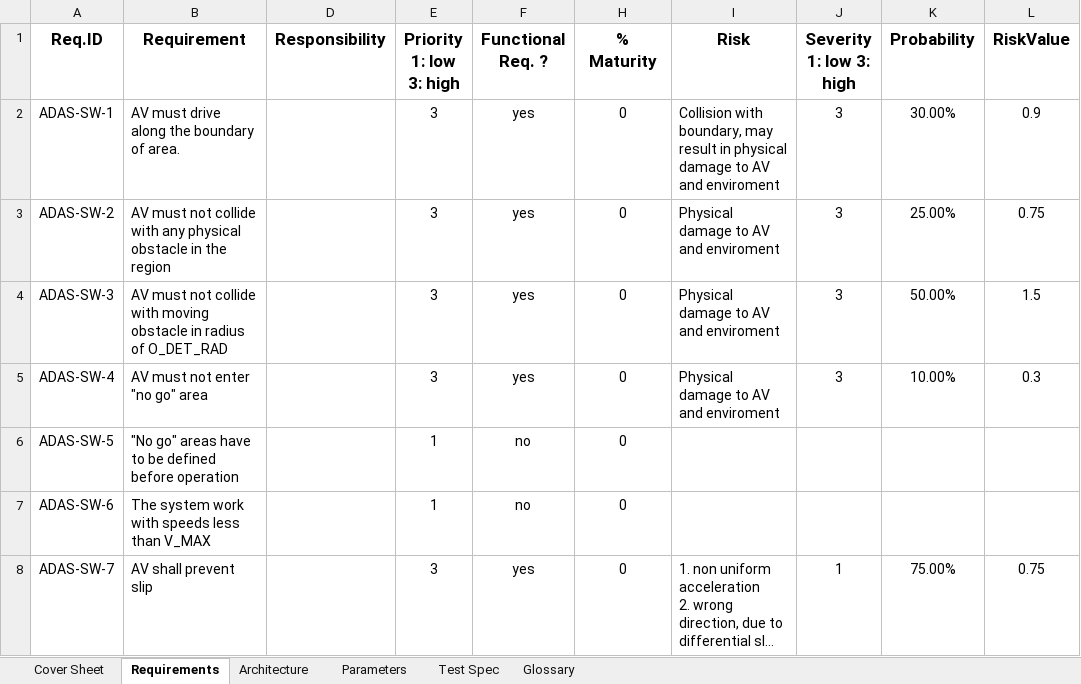
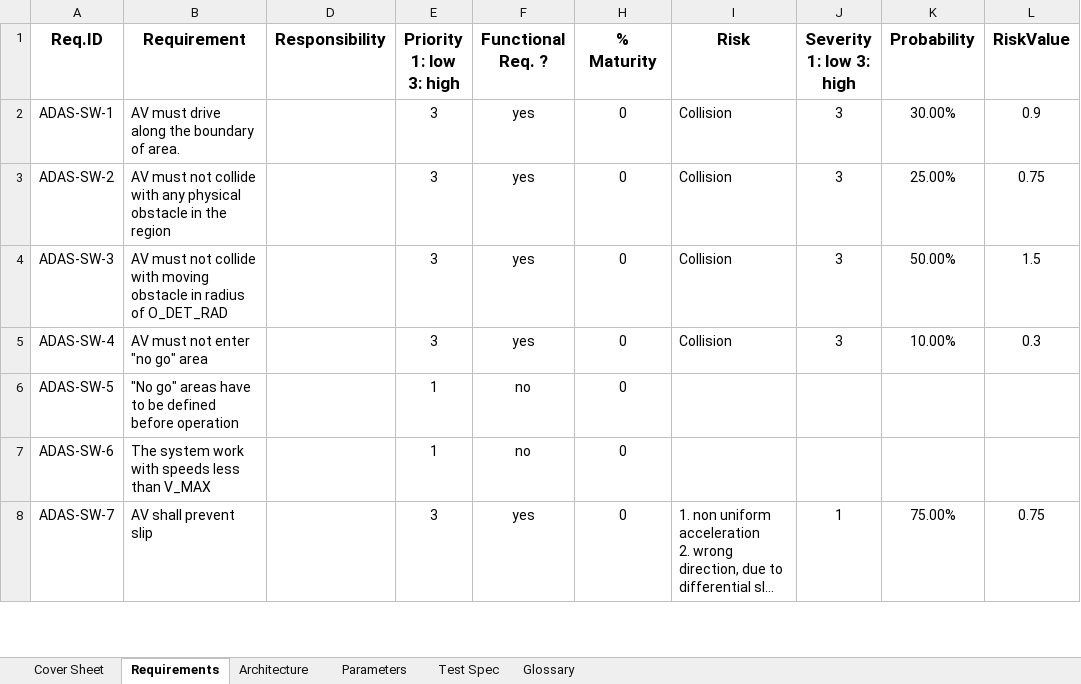
Before and after one commit to ajuantony12/ADAS, an Excel workbook: 04_requirements/Req_SPS_ADAS.xlsm, sheet Requirements, drawn as a sheet; only a part is shown; long unchanged cells end in …; values as stored, in another font and other column widths than the file's, no borders; charts and pictures and conditional formats and table styles not drawn; the diff covers the shown part only; the diff names each change by its address in the sheet, - before the commit and + after, or states it on an @@ line.

Commit message:
Risk Analysis Adaptions

```diff
--- a/04_requirements/Req_SPS_ADAS.xlsm (sheet Requirements)
+++ b/04_requirements/Req_SPS_ADAS.xlsm (sheet Requirements)
-I2 (Risk): Collision with boundary, may result in physical damage to AV and enviroment
+I2 (Risk): Collision
-I3:I5 (Risk): Physical damage to AV and enviroment
+I3:I5 (Risk): Collision
```
Also changed, not shown: 1 removed row, 1 hidden or unhidden row and 5 edited cells elsewhere in this sheet, formulas that keep their value, hidden cells, charts or pictures.
